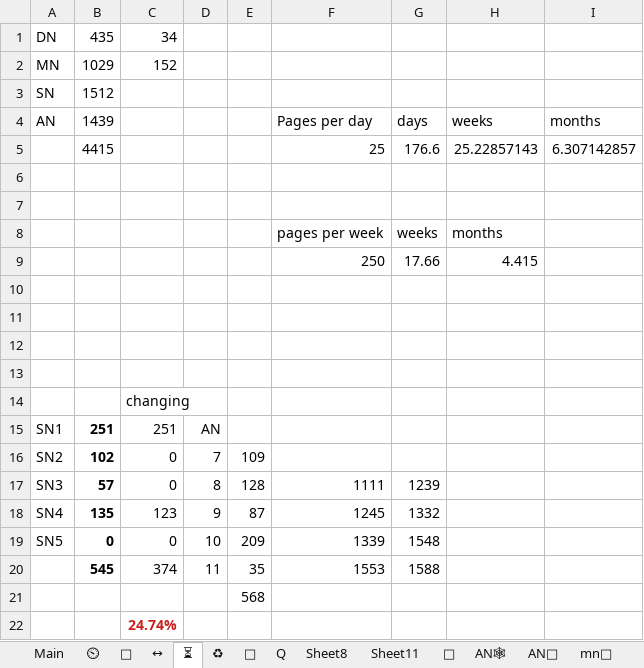
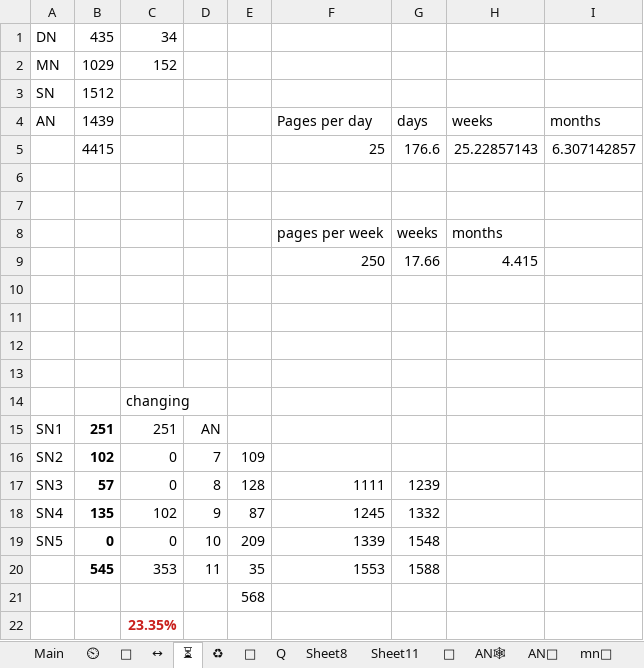
Before and after one commit to thesunshade/sutta-index, an Excel workbook: src/data/general-index.xlsx, sheet ⏳, drawn as a sheet; values as stored, in another font and other column widths than the file's, no borders; the diff names each change by its address in the sheet, - before the commit and + after, or states it on an @@ line.

```diff
--- a/src/data/general-index.xlsx (sheet ⏳)
+++ b/src/data/general-index.xlsx (sheet ⏳)
-C18: 123
+C18: 102
-C20: 374
+C20: 353
-C22: 24.74%
+C22: 23.35%
```
Also changed, not shown: sheet Main, sheet ⏲, 10 other files.
